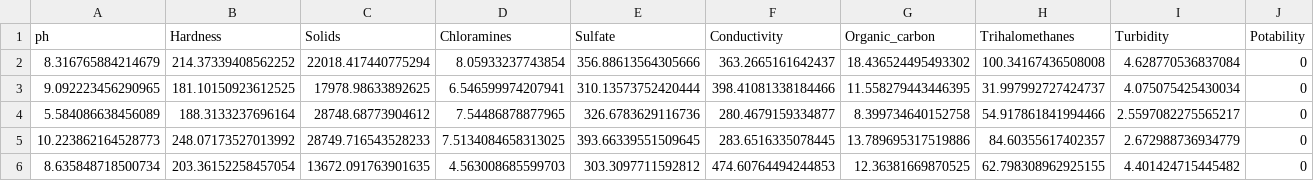
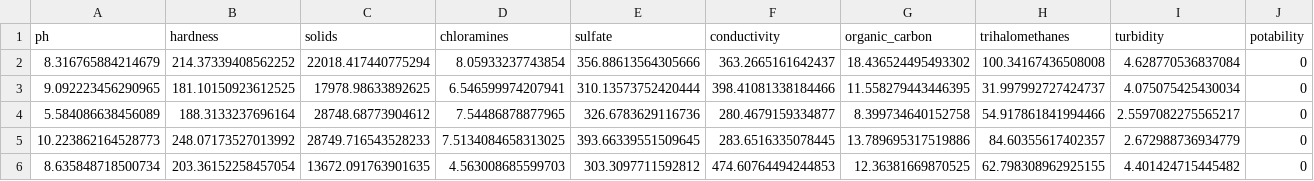
Before and after one commit to giovanecs/datasets, a CSV file: water_potability.csv, drawn as a sheet; only a part is shown.

Commit message:
Update water_potability.csv

```diff
--- a/water_potability.csv
+++ b/water_potability.csv
@@ -1,2 +1,2 @@
-ph,Hardness,Solids,Chloramines,Sulfate,Conductivity,Organic_carbon,Trihalomethanes,Turbidity,Potability
+ph,hardness,solids,chloramines,sulfate,conductivity,organic_carbon,trihalomethanes,turbidity,potability
 8.316765884214679,214.37339408562252,22018.417440775294,8.05933237743854,356.88613564305666,363.2665161642437,18.436524495493302,100.34167436508008,4.628770536837084,0
```
